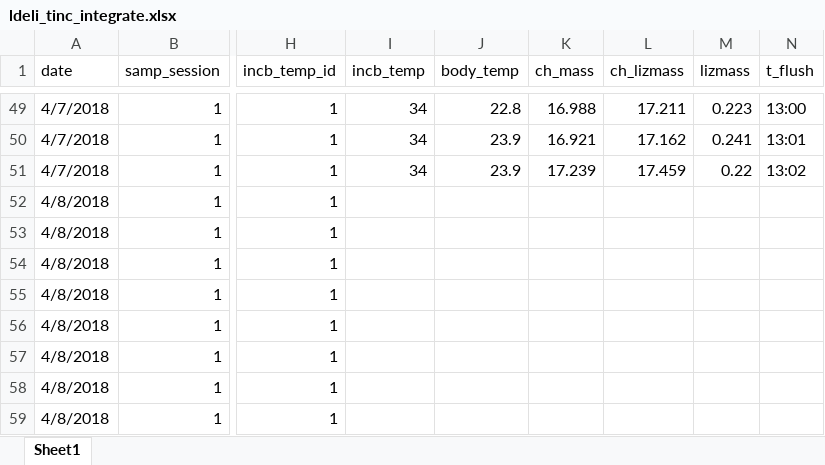
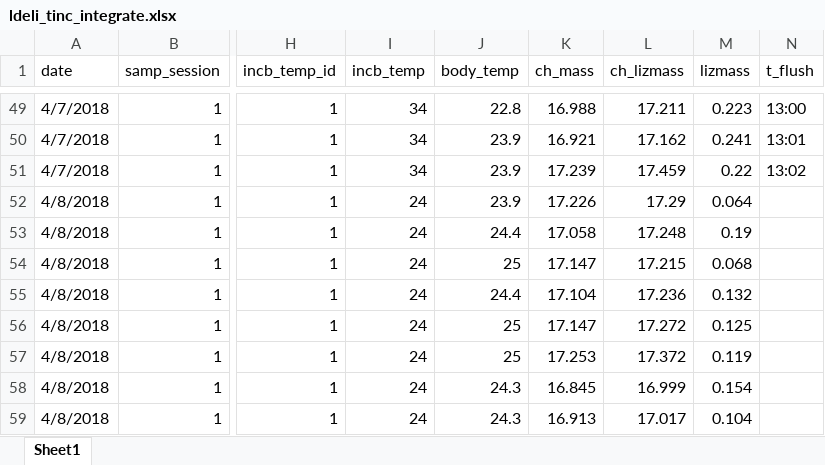
Before and after one commit to daniel1noble/deli_inc_metabTelo, an Excel workbook: data/curve_data/ldeli_tinc_integrate.xlsx, sheet Sheet1, drawn as a sheet; only a part is shown, gaps mark what is left out; values as stored, in another font and other column widths than the file's, no cell formats; conditional formats not drawn; the diff covers the shown part only; the diff names each change by its address in the sheet, - before the commit and + after, or states it on an @@ line.

Commit message:
added today’s ch mass and Tbs

```diff
--- a/data/curve_data/ldeli_tinc_integrate.xlsx (sheet Sheet1)
+++ b/data/curve_data/ldeli_tinc_integrate.xlsx (sheet Sheet1)
-I52:I59 (incb_temp): (empty)
+I52:I59 (incb_temp): 24
-J52 (body_temp): (empty)
+J52 (body_temp): 23.9
-K52 (ch_mass): (empty)
+K52 (ch_mass): 17.226
-L52 (ch_lizmass): (empty)
+L52 (ch_lizmass): 17.29
-M52 (lizmass): (empty)
+M52 (lizmass): 0.064
-J53 (body_temp): (empty)
+J53 (body_temp): 24.4
-K53 (ch_mass): (empty)
+K53 (ch_mass): 17.058
-L53 (ch_lizmass): (empty)
+L53 (ch_lizmass): 17.248
-M53 (lizmass): (empty)
+M53 (lizmass): 0.19
-J54 (body_temp): (empty)
+J54 (body_temp): 25
-K54 (ch_mass): (empty)
+K54 (ch_mass): 17.147
-L54 (ch_lizmass): (empty)
+L54 (ch_lizmass): 17.215
-M54 (lizmass): (empty)
+M54 (lizmass): 0.068
-J55 (body_temp): (empty)
+J55 (body_temp): 24.4
-K55 (ch_mass): (empty)
+K55 (ch_mass): 17.104
-L55 (ch_lizmass): (empty)
+L55 (ch_lizmass): 17.236
-M55 (lizmass): (empty)
+M55 (lizmass): 0.132
-J56:J57 (body_temp): (empty)
+J56:J57 (body_temp): 25
-K56 (ch_mass): (empty)
+K56 (ch_mass): 17.147
-L56 (ch_lizmass): (empty)
+L56 (ch_lizmass): 17.272
-M56 (lizmass): (empty)
+M56 (lizmass): 0.125
-K57 (ch_mass): (empty)
+K57 (ch_mass): 17.253
-L57 (ch_lizmass): (empty)
+L57 (ch_lizmass): 17.372
-M57 (lizmass): (empty)
+M57 (lizmass): 0.119
-J58:J59 (body_temp): (empty)
+J58:J59 (body_temp): 24.3
-K58 (ch_mass): (empty)
+K58 (ch_mass): 16.845
-L58 (ch_lizmass): (empty)
+L58 (ch_lizmass): 16.999
-M58 (lizmass): (empty)
+M58 (lizmass): 0.154
-K59 (ch_mass): (empty)
+K59 (ch_mass): 16.913
-L59 (ch_lizmass): (empty)
+L59 (ch_lizmass): 17.017
-M59 (lizmass): (empty)
+M59 (lizmass): 0.104
```
Also changed, not shown: 210 edited cells elsewhere in this sheet, cell formats.
